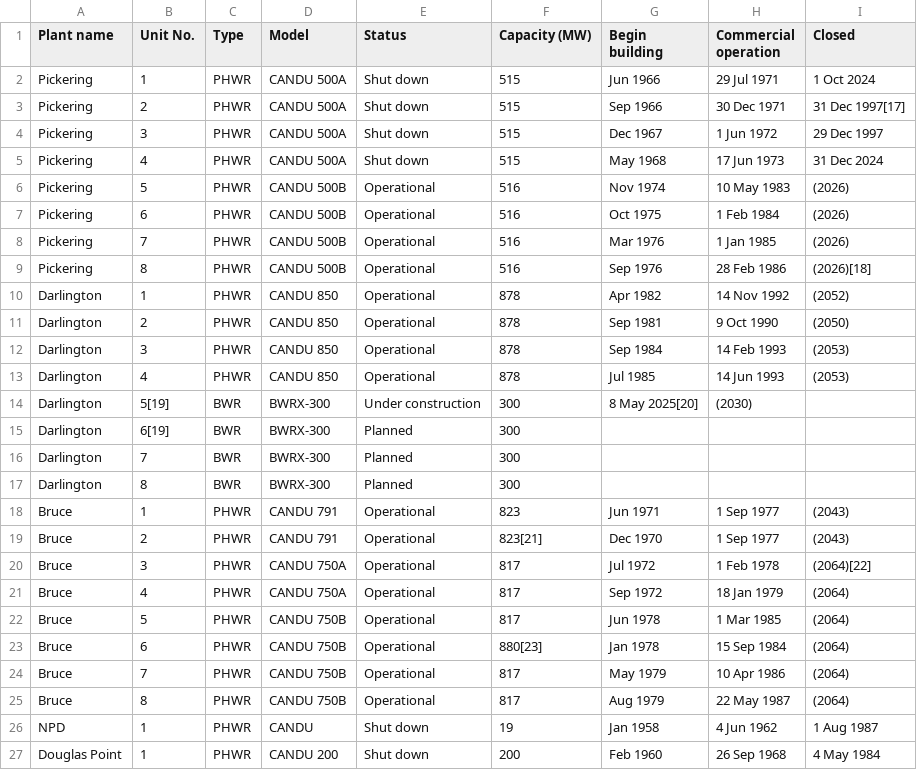
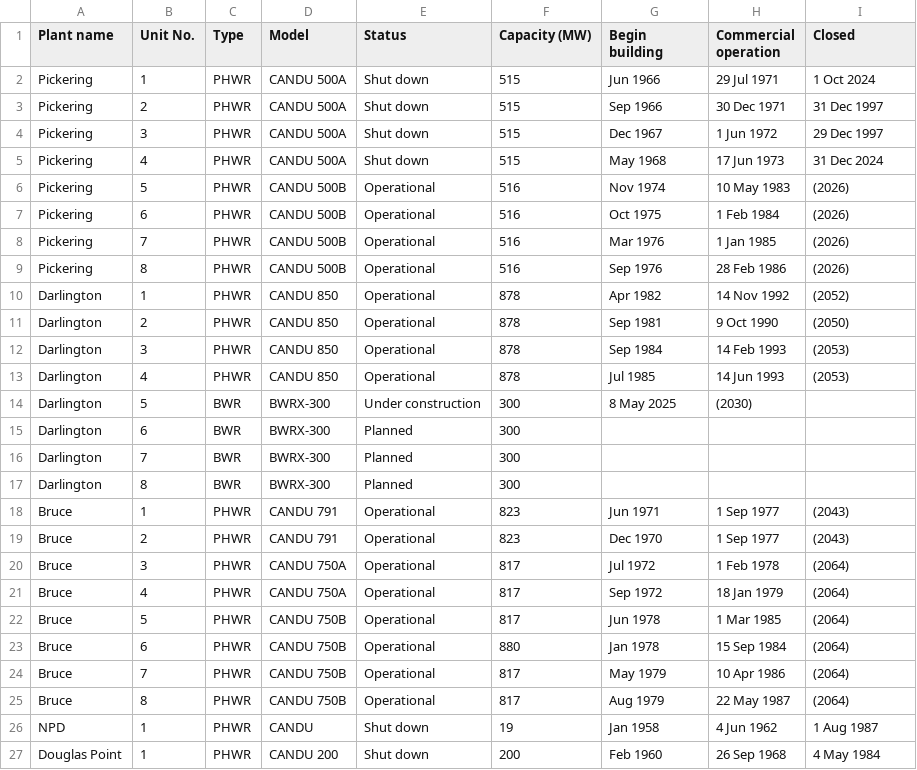
Before and after one commit to krakotay/nuclear-reactors-visualization, a CSV file: data/Canada.csv, drawn as a sheet; only a part is shown.

```diff
--- a/data/Canada.csv
+++ b/data/Canada.csv
@@ -2,3 +2,3 @@ Plant name,Unit No.,Type,Model,Status,Capacity (MW),Begin building,Commercial op
 Pickering,1,PHWR,CANDU 500A,Shut down,515,Jun 1966,29 Jul 1971,1 Oct 2024
-Pickering,2,PHWR,CANDU 500A,Shut down,515,Sep 1966,30 Dec 1971,31 Dec 1997[17]
+Pickering,2,PHWR,CANDU 500A,Shut down,515,Sep 1966,30 Dec 1971,31 Dec 1997
 Pickering,3,PHWR,CANDU 500A,Shut down,515,Dec 1967,1 Jun 1972,29 Dec 1997
@@ -8,3 +8,3 @@ Pickering,6,PHWR,CANDU 500B,Operational,516,Oct 1975,1 Feb 1984,(2026)
 Pickering,7,PHWR,CANDU 500B,Operational,516,Mar 1976,1 Jan 1985,(2026)
-Pickering,8,PHWR,CANDU 500B,Operational,516,Sep 1976,28 Feb 1986,(2026)[18]
+Pickering,8,PHWR,CANDU 500B,Operational,516,Sep 1976,28 Feb 1986,(2026)
 Darlington,1,PHWR,CANDU 850,Operational,878,Apr 1982,14 Nov 1992,(2052)
@@ -13,4 +13,4 @@ Darlington,3,PHWR,CANDU 850,Operational,878,Sep 1984,14 Feb 1993,(2053)
 Darlington,4,PHWR,CANDU 850,Operational,878,Jul 1985,14 Jun 1993,(2053)
-Darlington,5[19],BWR,BWRX-300,Under construction,300,8 May 2025[20],(2030),
-Darlington,6[19],BWR,BWRX-300,Planned,300,,,
+Darlington,5,BWR,BWRX-300,Under construction,300,8 May 2025,(2030),
+Darlington,6,BWR,BWRX-300,Planned,300,,,
 Darlington,7,BWR,BWRX-300,Planned,300,,,
@@ -18,7 +18,7 @@ Darlington,8,BWR,BWRX-300,Planned,300,,,
 Bruce,1,PHWR,CANDU 791,Operational,823,Jun 1971,1 Sep 1977,(2043)
-Bruce,2,PHWR,CANDU 791,Operational,823[21],Dec 1970,1 Sep 1977,(2043)
-Bruce,3,PHWR,CANDU 750A,Operational,817,Jul 1972,1 Feb 1978,(2064)[22]
+Bruce,2,PHWR,CANDU 791,Operational,823,Dec 1970,1 Sep 1977,(2043)
+Bruce,3,PHWR,CANDU 750A,Operational,817,Jul 1972,1 Feb 1978,(2064)
 Bruce,4,PHWR,CANDU 750A,Operational,817,Sep 1972,18 Jan 1979,(2064)
 Bruce,5,PHWR,CANDU 750B,Operational,817,Jun 1978,1 Mar 1985,(2064)
-Bruce,6,PHWR,CANDU 750B,Operational,880[23],Jan 1978,15 Sep 1984,(2064)
+Bruce,6,PHWR,CANDU 750B,Operational,880,Jan 1978,15 Sep 1984,(2064)
 Bruce,7,PHWR,CANDU 750B,Operational,817,May 1979,10 Apr 1986,(2064)
```
Also changed, not shown: data/Finland.csv, data/Poland.csv, 30 other files.
